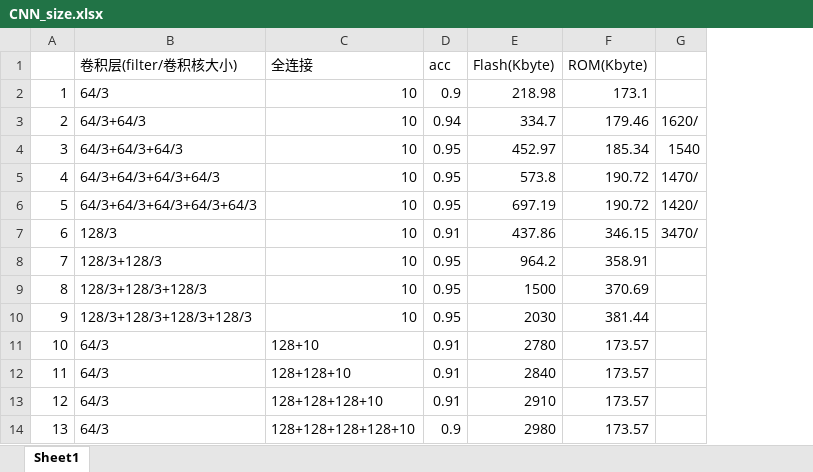
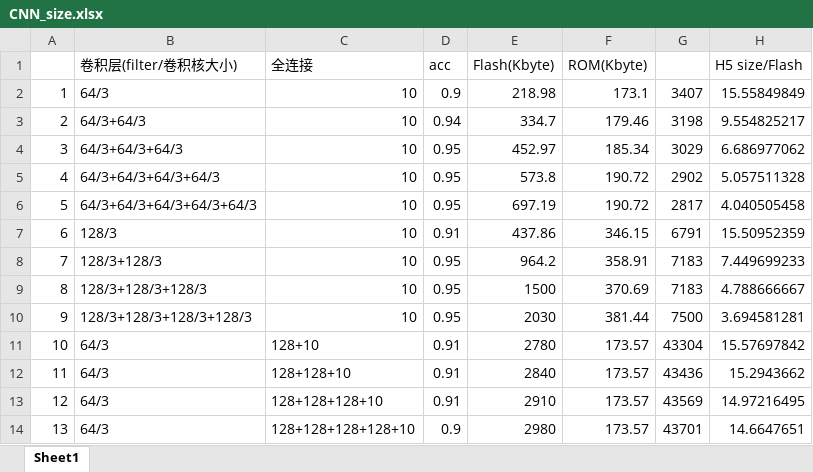
Before and after one commit to wangzilinn/Angin-embedded, an Excel workbook: 8_CNN_test/CNN_size.xlsx, sheet Sheet1, drawn as a sheet; only a part is shown; values as stored, in another font and other column widths than the file's, no borders; charts and pictures not drawn; removed rows and columns are numbered as before the commit, all else as after; the diff names each change by its address in the sheet, - before the commit and + after, or states it on an @@ line.

Commit message:
试图找到h5与flash之间的关系, 没有统一关系

```diff
--- a/8_CNN_test/CNN_size.xlsx (sheet Sheet1)
+++ b/8_CNN_test/CNN_size.xlsx (sheet Sheet1)
-column G, rows 3-7: 1620/ | 1540 | 1470/ | 1420/ | 3470/
+column G, rows 2-14: 3407 | 3198 | 3029 | 2902 | 2817 | 6791 | 7183 | 7183 | 7500 | 43304 | 43436 | 43569 | 43701
+column H (H5 size/Flash), rows 2-14: 15.55849849 | 9.554825217 | 6.686977062 | 5.057511328 | 4.040505458 | 15.50952359 | 7.449699233 | 4.788666667 | 3.694581281 | 15.57697842 | 15.2943662 | 14.97216495 | 14.6647651
```
